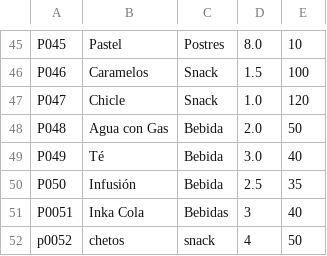
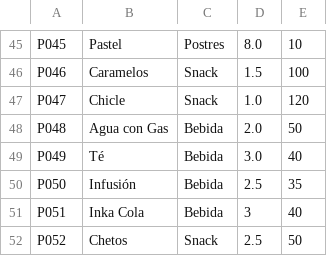
Before and after one commit to kp8083171-crypto/tienda-, a CSV file: inventario.csv, drawn as a sheet; only a part is shown, gaps mark what is left out.

Commit message:
Agrega función de editar producto en inventario

```diff
--- a/inventario.csv
+++ b/inventario.csv
@@ -50,3 +50,3 @@ P049,Té,Bebida,3.0,40
 P050,Infusión,Bebida,2.5,35
-P0051,Inka Cola,Bebidas,3,40
-p0052,chetos,snack,4,50
+P051,Inka Cola,Bebida,3,40
+P052,Chetos,Snack,2.5,50
```
Also changed, not shown: 1 other file.
